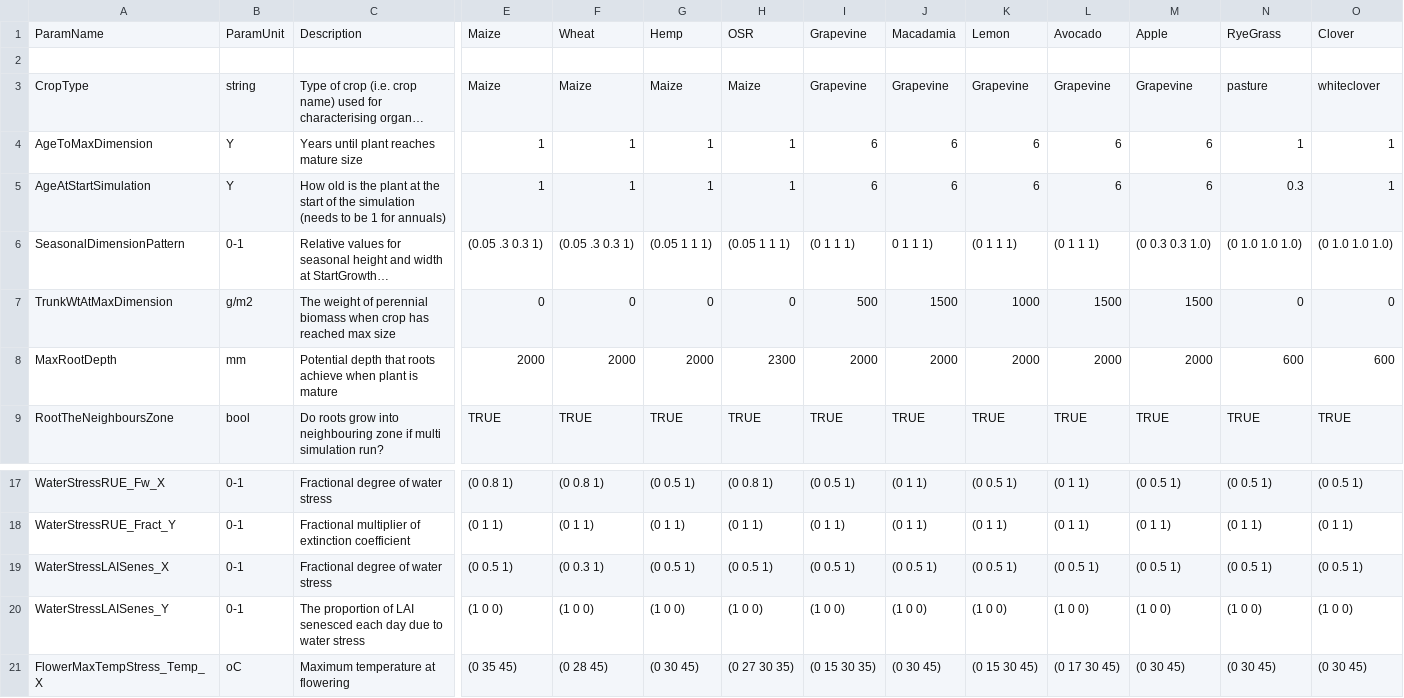
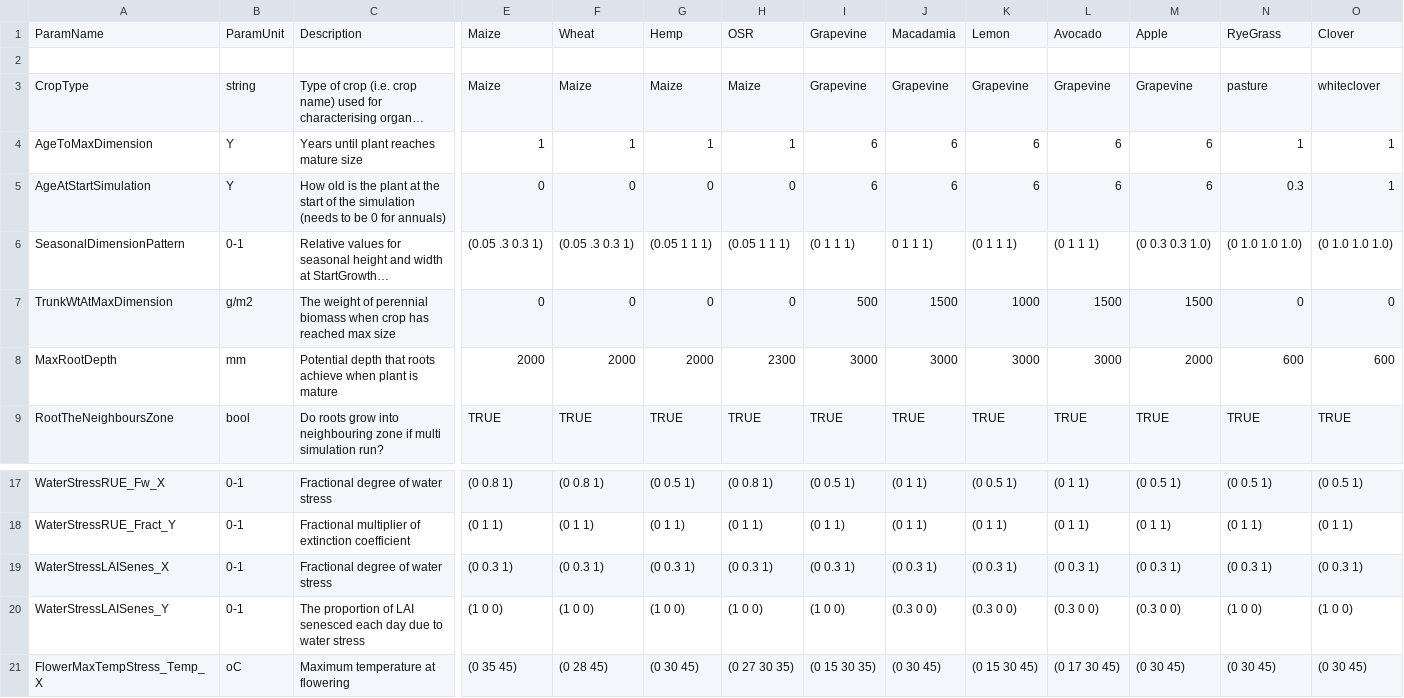
Before and after one commit to APSIMInitiative/ApsimX, a CSV file: Prototypes/DEROPAPY/CropParameters.csv, drawn as a sheet; only a part is shown, gaps mark what is left out; long unchanged cells end in …; the diff names each change by its address in the sheet, - before the commit and + after, or states it on an @@ line.

```diff
--- a/Prototypes/DEROPAPY/CropParameters.csv
+++ b/Prototypes/DEROPAPY/CropParameters.csv
-C5: …to be 1 for annuals)
+C5: …to be 0 for annuals)
-E5: 1
+E5: 0
-F5: 1
+F5: 0
-G5: 1
+G5: 0
-H5: 1
+H5: 0
-I8: 2000
+I8: 3000
-J8: 2000
+J8: 3000
-K8: 2000
+K8: 3000
-L8: 2000
+L8: 3000
-E19: (0 0.5 1)
+E19: (0 0.3 1)
-G19: (0 0.5 1)
+G19: (0 0.3 1)
-H19: (0 0.5 1)
+H19: (0 0.3 1)
-I19: (0 0.5 1)
+I19: (0 0.3 1)
-J19: (0 0.5 1)
+J19: (0 0.3 1)
-K19: (0 0.5 1)
+K19: (0 0.3 1)
-L19: (0 0.5 1)
+L19: (0 0.3 1)
-M19: (0 0.5 1)
+M19: (0 0.3 1)
-N19: (0 0.5 1)
+N19: (0 0.3 1)
-O19: (0 0.5 1)
+O19: (0 0.3 1)
-J20: (1 0 0)
+J20: (0.3 0 0)
-K20: (1 0 0)
+K20: (0.3 0 0)
-L20: (1 0 0)
+L20: (0.3 0 0)
-M20: (1 0 0)
+M20: (0.3 0 0)
```
Also changed, not shown: 4 other files.
